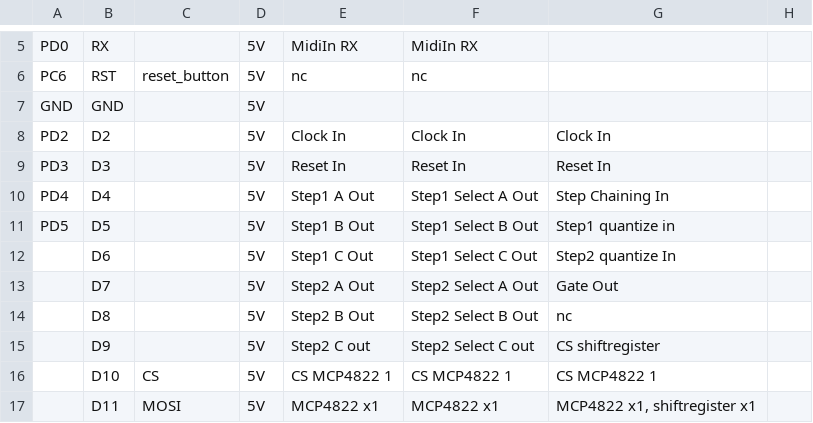
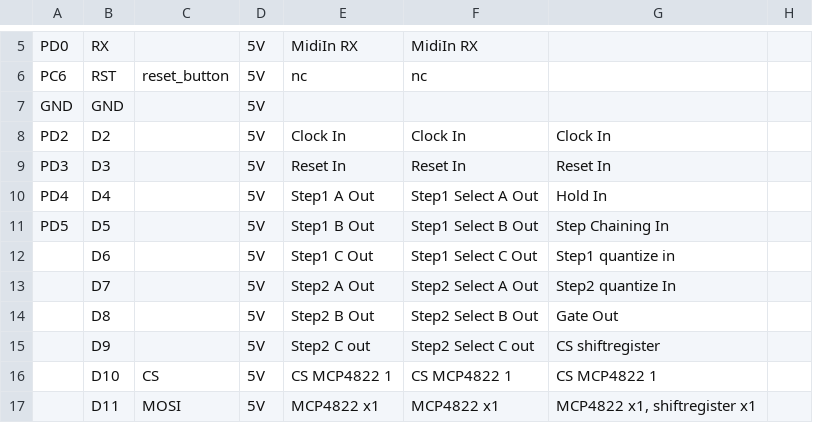
Before and after one commit to djeemie2000/PlatformPlayground, a CSV file: Step8x2/src/Pins.csv, drawn as a sheet; only a part is shown, gaps mark what is left out.

Commit message:
Step8x2 : internal state and application struct.

```diff
--- a/Step8x2/src/Pins.csv
+++ b/Step8x2/src/Pins.csv
@@ -9,7 +9,7 @@ PD2,D2,,5V,Clock In,Clock In,Clock In,
 PD3,D3,,5V,Reset In,Reset In,Reset In,
-PD4,D4,,5V,Step1 A Out,Step1 Select A Out,Step Chaining In,
-PD5,D5,,5V,Step1 B Out,Step1 Select B Out,Step1 quantize in,
-,D6,,5V,Step1 C Out,Step1 Select C Out,Step2 quantize In,
-,D7,,5V,Step2 A Out,Step2 Select A Out,Gate Out,
-,D8,,5V,Step2 B Out,Step2 Select B Out,nc,
+PD4,D4,,5V,Step1 A Out,Step1 Select A Out,Hold In,
+PD5,D5,,5V,Step1 B Out,Step1 Select B Out,Step Chaining In,
+,D6,,5V,Step1 C Out,Step1 Select C Out,Step1 quantize in,
+,D7,,5V,Step2 A Out,Step2 Select A Out,Step2 quantize In,
+,D8,,5V,Step2 B Out,Step2 Select B Out,Gate Out,
 ,D9,,5V,Step2 C out,Step2 Select C out,CS shiftregister,
```
Also changed, not shown: 3 other files.
